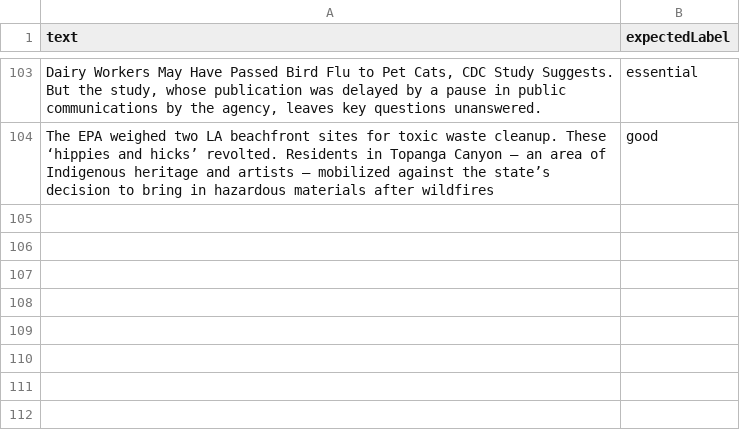
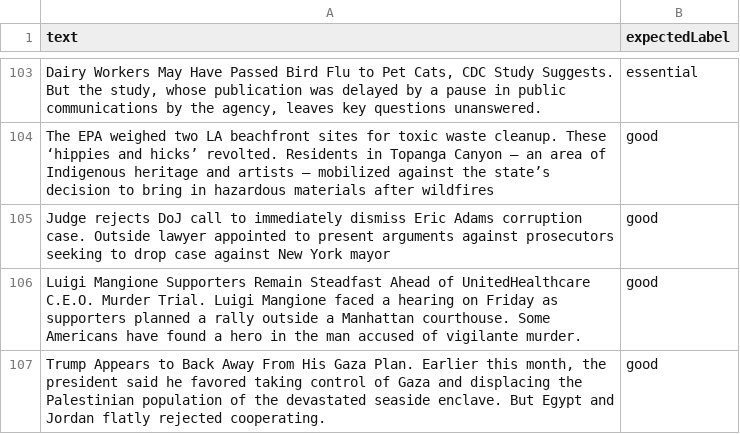
Before and after one commit to lovemedicine/goodnews, a CSV file: tuning/tuning.csv, drawn as a sheet; only a part is shown, gaps mark what is left out.

Commit message:
add examples to tuning and validation data

```diff
--- a/tuning/tuning.csv
+++ b/tuning/tuning.csv
@@ -104 +104,4 @@ text,expectedLabel
 "The EPA weighed two LA beachfront sites for toxic waste cleanup. These ‘hippies and hicks’ revolted. Residents in Topanga Canyon – an area of Indigenous heritage and artists – mobilized against the state’s decision to bring in hazardous materials after wildfires",good
+"Judge rejects DoJ call to immediately dismiss Eric Adams corruption case. Outside lawyer appointed to present arguments against prosecutors seeking to drop case against New York mayor",good
+"Luigi Mangione Supporters Remain Steadfast Ahead of UnitedHealthcare C.E.O. Murder Trial. Luigi Mangione faced a hearing on Friday as supporters planned a rally outside a Manhattan courthouse. Some Americans have found a hero in the man accused of vigilante murder.",good
+"Trump Appears to Back Away From His Gaza Plan. Earlier this month, the president said he favored taking control of Gaza and displacing the Palestinian population of the devastated seaside enclave. But Egypt and Jordan flatly rejected cooperating.",good
```
Also changed, not shown: tuning/validation.csv.
